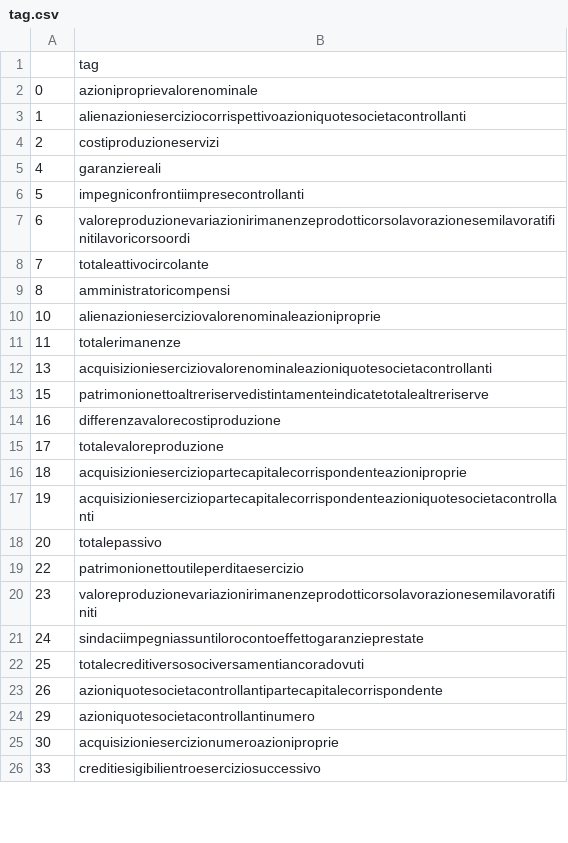
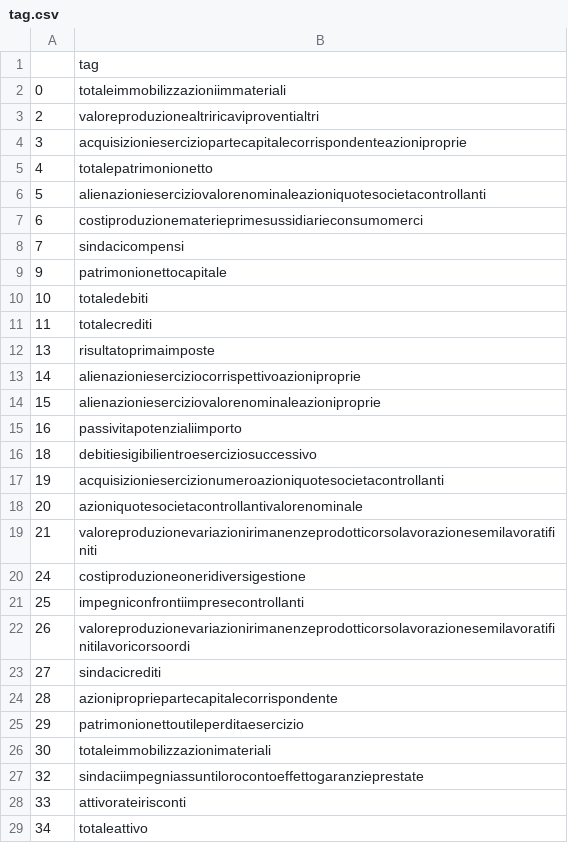
Before and after one commit to liatoumazi/LIQI_CaseStudy, a CSV file: tag.csv, drawn as a sheet; only a part is shown; the diff covers the shown part only.

```diff
--- a/tag.csv
+++ b/tag.csv
@@ -1,26 +1,29 @@
 ,tag
-0,azioniproprievalorenominale
-1,alienazionieserciziocorrispettivoazioniquotesocietacontrollanti
-2,costiproduzioneservizi
-4,garanziereali
-5,impegniconfrontiimpresecontrollanti
-6,valoreproduzionevariazionirimanenzeprodotticorsolavorazionesemilavoratifinitilavoricorsoordi
-7,totaleattivocircolante
-8,amministratoricompensi
-10,alienazionieserciziovalorenominaleazioniproprie
-11,totalerimanenze
-13,acquisizionieserciziovalorenominaleazioniquotesocietacontrollanti
-15,patrimonionettoaltreriservedistintamenteindicatetotalealtreriserve
-16,differenzavalorecostiproduzione
-17,totalevaloreproduzione
-18,acquisizionieserciziopartecapitalecorrispondenteazioniproprie
-19,acquisizionieserciziopartecapitalecorrispondenteazioniquotesocietacontrollanti
-20,totalepassivo
-22,patrimonionettoutileperditaesercizio
-23,valoreproduzionevariazionirimanenzeprodotticorsolavorazionesemilavoratifiniti
-24,sindaciimpegniassuntilorocontoeffettogaranzieprestate
-25,totalecreditiversosociversamentiancoradovuti
-26,azioniquotesocietacontrollantipartecapitalecorrispondente
-29,azioniquotesocietacontrollantinumero
-30,acquisizioniesercizionumeroazioniproprie
-33,creditiesigibilientroeserciziosuccessivo
+0,totaleimmobilizzazioniimmateriali
+2,valoreproduzionealtriricaviproventialtri
+3,acquisizionieserciziopartecapitalecorrispondenteazioniproprie
+4,totalepatrimonionetto
+5,alienazionieserciziovalorenominaleazioniquotesocietacontrollanti
+6,costiproduzionematerieprimesussidiarieconsumomerci
+7,sindacicompensi
+9,patrimonionettocapitale
+10,totaledebiti
+11,totalecrediti
+13,risultatoprimaimposte
+14,alienazionieserciziocorrispettivoazioniproprie
+15,alienazionieserciziovalorenominaleazioniproprie
+16,passivitapotenzialiimporto
+18,debitiesigibilientroeserciziosuccessivo
+19,acquisizioniesercizionumeroazioniquotesocietacontrollanti
+20,azioniquotesocietacontrollantivalorenominale
+21,valoreproduzionevariazionirimanenzeprodotticorsolavorazionesemilavoratifiniti
+24,costiproduzioneoneridiversigestione
+25,impegniconfrontiimpresecontrollanti
+26,valoreproduzionevariazionirimanenzeprodotticorsolavorazionesemilavoratifinitilavoricorsoordi
+27,sindacicrediti
+28,azionipropriepartecapitalecorrispondente
+29,patrimonionettoutileperditaesercizio
+30,totaleimmobilizzazionimateriali
+32,sindaciimpegniassuntilorocontoeffettogaranzieprestate
+33,attivorateirisconti
+34,totaleattivo
```
Also changed, not shown: 15 added rows, 18 removed rows and 30 edited cells elsewhere in this file, financial_statement_2021.csv, 5 other files.
